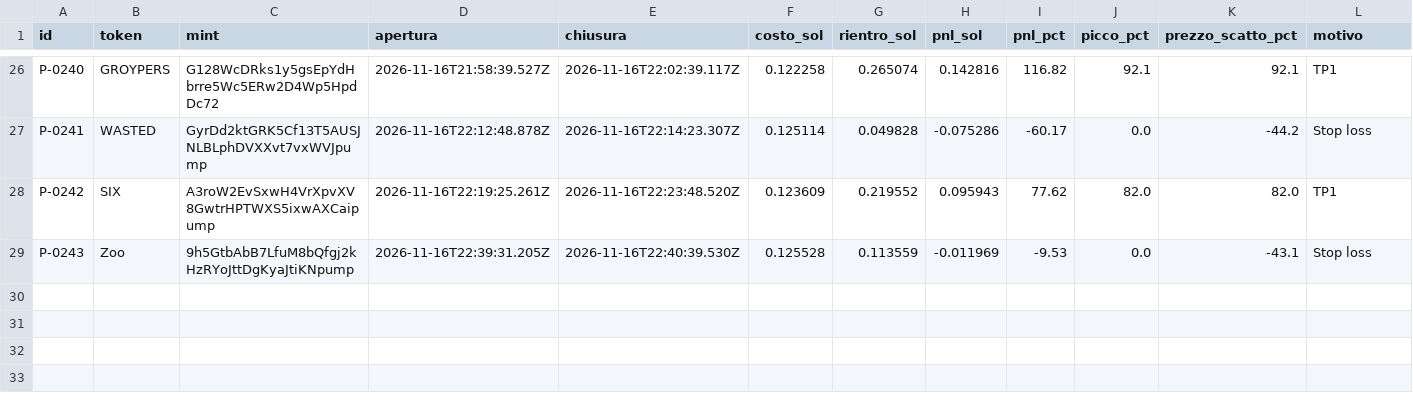
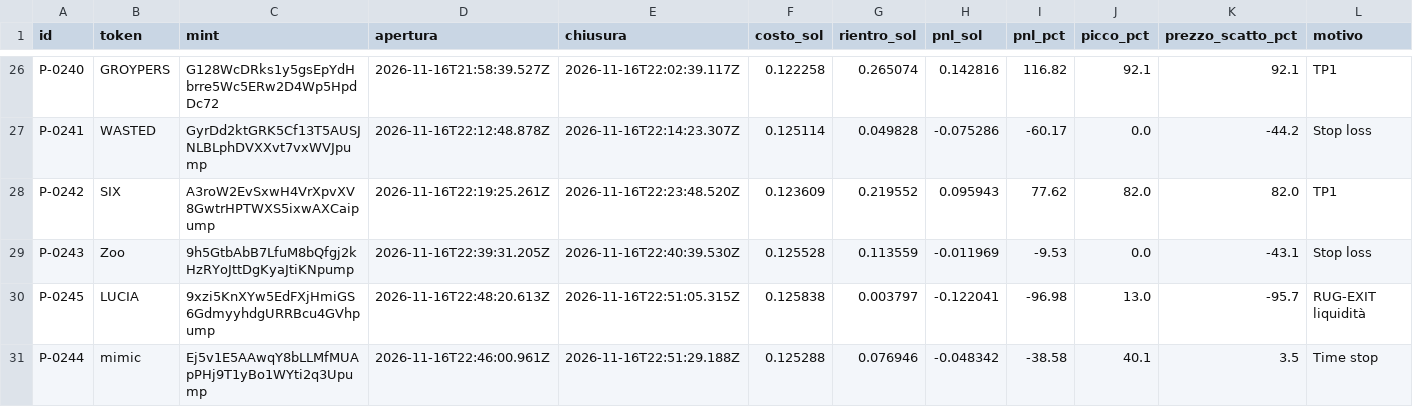
Before and after one commit to salvogeraci030899-wq/Kaiser-Desk, a CSV file: journal.csv, drawn as a sheet; only a part is shown, gaps mark what is left out; rows hold the shown columns only; the diff names each change by its address in the sheet, - before the commit and + after, or states it on an @@ line.

```diff
--- a/journal.csv
+++ b/journal.csv
+row 30: P-0245 | LUCIA | 9xzi5KnXYw5EdFXjHmiGS6GdmyyhdgURRBcu4GVhpump | 2026-11-16T22:48:20.613Z | 2026-11-16T22:51:05.315Z | 0.125838 | 0.003797 | -0.122041 | -96.98 | 13.0 | -95.7 | RUG-EXIT liquidità
+row 31: P-0244 | mimic | Ej5v1E5AAwqY8bLLMfMUApPHj9T1yBo1WYti2q3Upump | 2026-11-16T22:46:00.961Z | 2026-11-16T22:51:29.188Z | 0.125288 | 0.076946 | -0.048342 | -38.58 | 40.1 | 3.5 | Time stop
```
Also changed, not shown: 4 other files.
